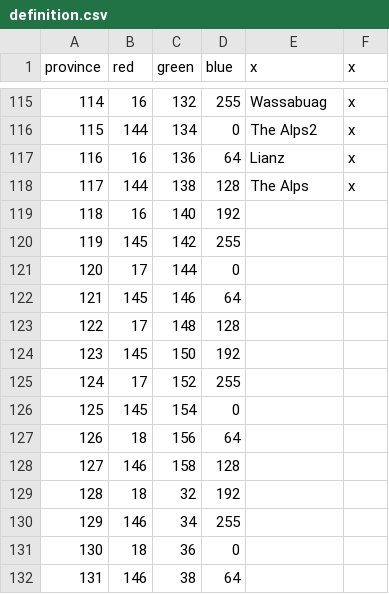
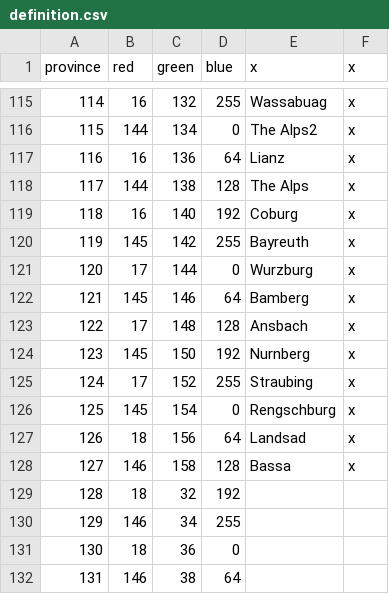
Before and after one commit to Parukia33/KFBA, a CSV file: map/definition.csv, drawn as a sheet; only a part is shown, gaps mark what is left out.

```diff
--- a/map/definition.csv
+++ b/map/definition.csv
@@ -118,12 +118,12 @@ province;red;green;blue;x;x
 117;144;138;128;The Alps;x
-118;16;140;192;;
-119;145;142;255;;
-120;17;144;0;;
-121;145;146;64;;
-122;17;148;128;;
-123;145;150;192;;
-124;17;152;255;;
-125;145;154;0;;
-126;18;156;64;;
-127;146;158;128;;
+118;16;140;192;Coburg;x
+119;145;142;255;Bayreuth;x
+120;17;144;0;Wurzburg;x
+121;145;146;64;Bamberg;x
+122;17;148;128;Ansbach;x
+123;145;150;192;Nurnberg;x
+124;17;152;255;Straubing;x
+125;145;154;0;Rengschburg;x
+126;18;156;64;Landsad;x
+127;146;158;128;Bassa;x
 128;18;32;192;;
```
Also changed, not shown: 24 other files.
